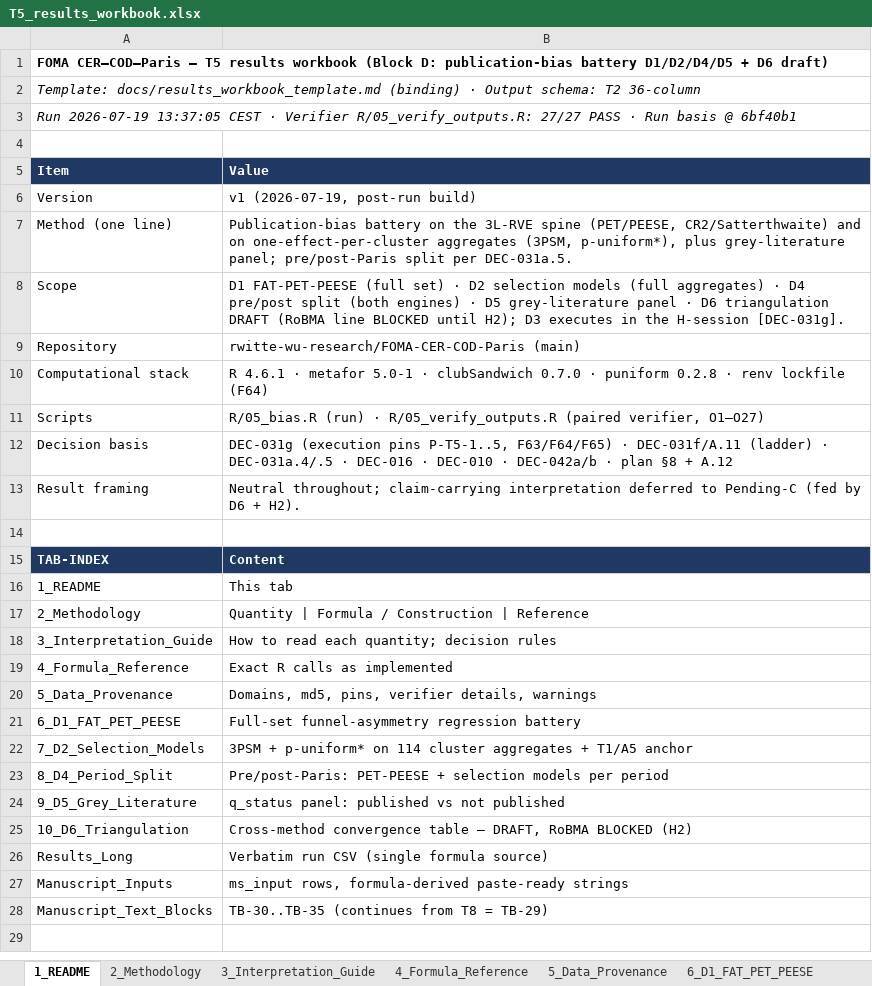
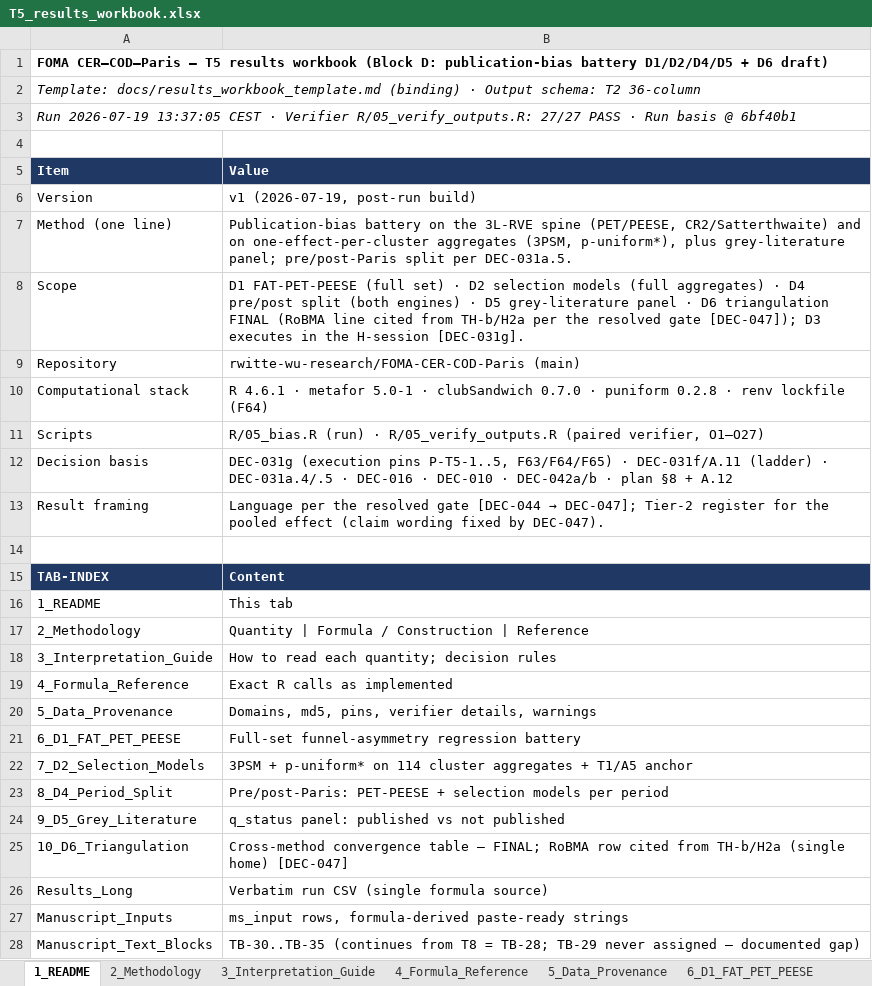
Before and after one commit to rwitte-wu-research/FOMA-CER-COD-Paris, an Excel workbook: output/T5_results_workbook.xlsx, sheet 1_README, drawn as a sheet; values as stored, in another font and other column widths than the file's, no borders; the diff names each change by its address in the sheet, - before the commit and + after, or states it on an @@ line.

Commit message:
housekeeping: gate-line sync T8/T5, TB-35 READY flip (T5 workbook), TB-29 gap note, ERROR #31 [DEC-047]

```diff
--- a/output/T5_results_workbook.xlsx (sheet 1_README)
+++ b/output/T5_results_workbook.xlsx (sheet 1_README)
-B8 (Value): …D6 triangulation DRAFT (RoBMA line BLOCKED until H2); D3 executes…
+B8 (Value): …D6 triangulation FINAL (RoBMA line cited from TH-b/H2a per the resolved gate [DEC-047]); D3 executes…
@@ B13 (Value): Neutral throughout; claim-carrying interpretation deferred to Pending-C (fed by D6 + H2). → Language per the resolved gate [DEC-044 → DEC-047]; Tier-2 register for the pooled effect (claim wording fixed by DEC-047). @@
-B25 (Value): …table — DRAFT, RoBMA BLOCKED (H2)
+B25 (Value): …table — FINAL; RoBMA row cited from TH-b/H2a (single home) [DEC-047]
-B28 (Value): …T8 = TB-29)
+B28 (Value): …T8 = TB-28; TB-29 never assigned — documented gap)
```
Also changed, not shown: sheet Manuscript_Text_Blocks, sheet 10_D6_Triangulation, sheet 7_D2_Selection_Models, sheet 3_Interpretation_Guide, sheet 9_D5_Grey_Literature, sheet 6_D1_FAT_PET_PEESE, 2 more sheets, 3 other files.
